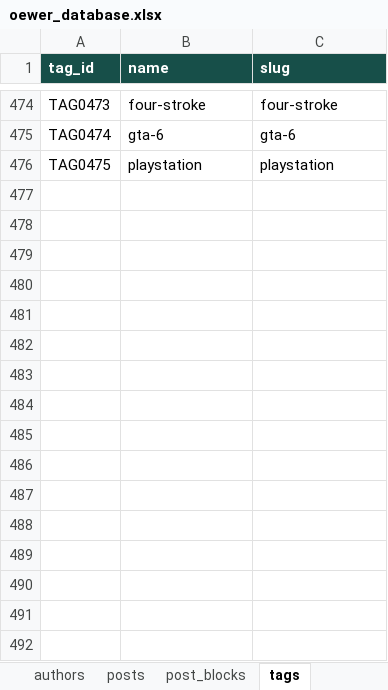
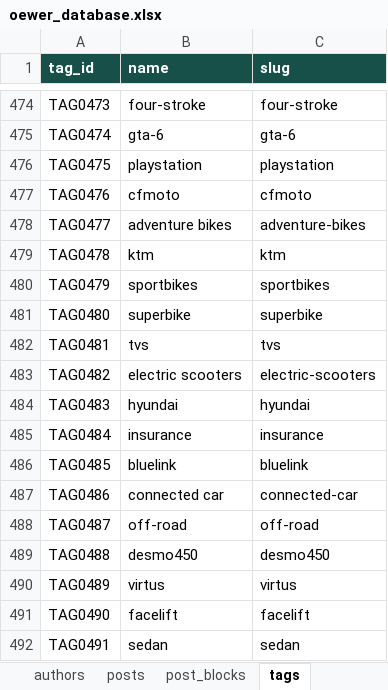
Before and after one commit to oewersolutions/oewer-tools, an Excel workbook: data/oewer_database.xlsx, sheet tags, drawn as a sheet; only a part is shown, gaps mark what is left out; values as stored, in another font and other column widths than the file's, no borders; the diff names each change by its address in the sheet, - before the commit and + after, or states it on an @@ line.

```diff
--- a/data/oewer_database.xlsx (sheet tags)
+++ b/data/oewer_database.xlsx (sheet tags)
+row 477: TAG0476 | cfmoto | cfmoto
+row 478: TAG0477 | adventure bikes | adventure-bikes
+row 479: TAG0478 | ktm | ktm
+row 480: TAG0479 | sportbikes | sportbikes
+row 481: TAG0480 | superbike | superbike
+row 482: TAG0481 | tvs | tvs
+row 483: TAG0482 | electric scooters | electric-scooters
+row 484: TAG0483 | hyundai | hyundai
+row 485: TAG0484 | insurance | insurance
+row 486: TAG0485 | bluelink | bluelink
+row 487: TAG0486 | connected car | connected-car
+row 488: TAG0487 | off-road | off-road
+row 489: TAG0488 | desmo450 | desmo450
+row 490: TAG0489 | virtus | virtus
+row 491: TAG0490 | facelift | facelift
+row 492: TAG0491 | sedan | sedan
```
Also changed, not shown: sheet post_blocks, sheet posts, sheet post_tags, 41 other files.
